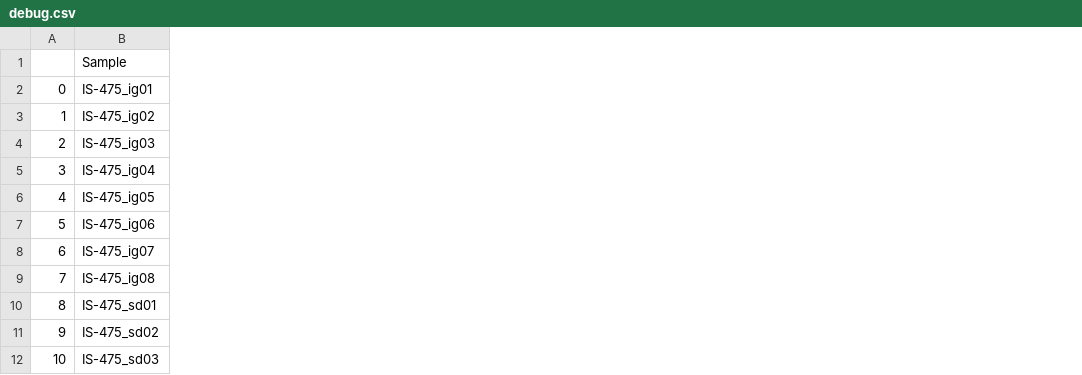
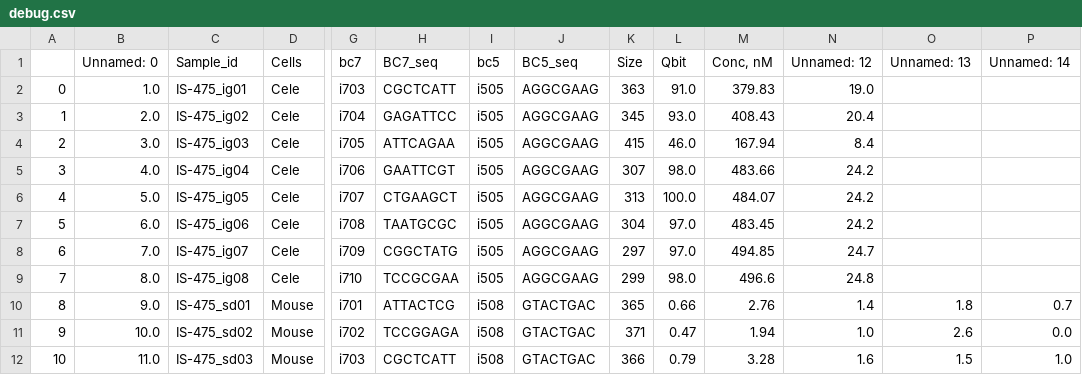
Before and after one commit to wjojf/ngsdb, a CSV file: debug.csv, drawn as a sheet; only a part is shown, gaps mark what is left out; addresses are those after the commit; the diff covers the shown part only; the diff names each change by its address in the sheet, - before the commit and + after, or states it on an @@ line.

```diff
--- a/debug.csv
+++ b/debug.csv
+column B (Unnamed: 0), rows 2-12: 1.0 | 2.0 | 3.0 | 4.0 | 5.0 | 6.0 | 7.0 | 8.0 | 9.0 | 10.0 | 11.0
+column D (Cells), rows 2-12: Cele | Cele | Cele | Cele | Cele | Cele | Cele | Cele | Mouse | Mouse | Mouse
+column G (bc7), rows 2-12: i703 | i704 | i705 | i706 | i707 | i708 | i709 | i710 | i701 | i702 | i703
+column H (BC7_seq), rows 2-12: CGCTCATT | GAGATTCC | ATTCAGAA | GAATTCGT | CTGAAGCT | TAATGCGC | CGGCTATG | TCCGCGAA | ATTACTCG | TCCGGAGA | CGCTCATT
+column I (bc5), rows 2-12: i505 | i505 | i505 | i505 | i505 | i505 | i505 | i505 | i508 | i508 | i508
+column J (BC5_seq), rows 2-12: AGGCGAAG | AGGCGAAG | AGGCGAAG | AGGCGAAG | AGGCGAAG | AGGCGAAG | AGGCGAAG | AGGCGAAG | GTACTGAC | GTACTGAC | GTACTGAC
+column K (Size), rows 2-12: 363 | 345 | 415 | 307 | 313 | 304 | 297 | 299 | 365 | 371 | 366
+column L (Qbit), rows 2-12: 91.0 | 93.0 | 46.0 | 98.0 | 100.0 | 97.0 | 97.0 | 98.0 | 0.66 | 0.47 | 0.79
+column M (Conc, nM), rows 2-12: 379.83 | 408.43 | 167.94 | 483.66 | 484.07 | 483.45 | 494.85 | 496.6 | 2.76 | 1.94 | 3.28
+column N (Unnamed: 12), rows 2-12: 19.0 | 20.4 | 8.4 | 24.2 | 24.2 | 24.2 | 24.7 | 24.8 | 1.4 | 1.0 | 1.6
+column O (Unnamed: 13), rows 10-12: 1.8 | 2.6 | 1.5
+column P (Unnamed: 14), rows 10-12: 0.7 | 0.0 | 1.0
-C1: Sample
+C1: Sample_id
```
Also changed, not shown: 1 edited cell elsewhere in this file, 22 other files.
